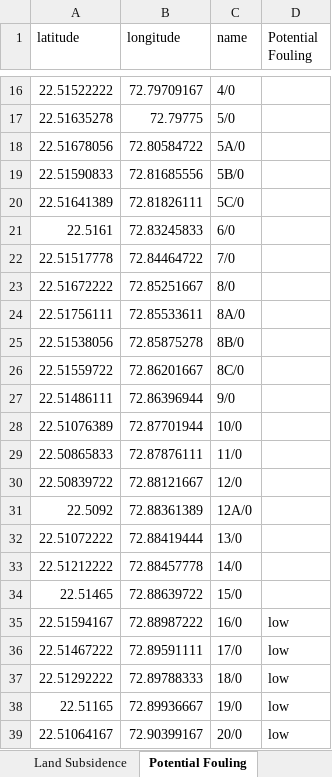
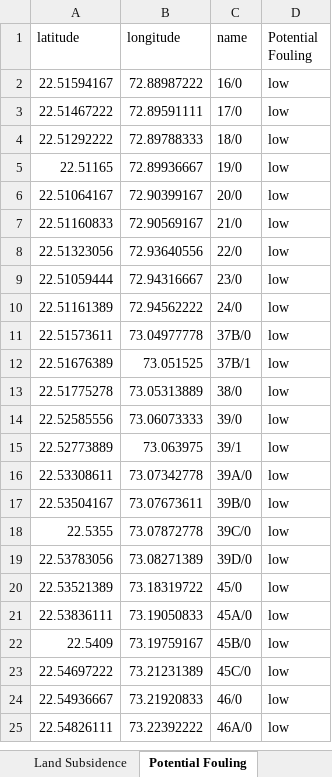
Before and after one commit to im-tanyasuri/adani-LIVE, an Excel workbook: static/satelliteReport.xlsx, sheet Potential Fouling, drawn as a sheet; only a part is shown, gaps mark what is left out; the shorter side is filled out with more unchanged rows; values as stored, in another font and other column widths than the file's, no cell formats; charts and pictures not drawn; the diff covers the shown part only; the diff names each change by its address in the sheet, - before the commit and + after, or states it on an @@ line.

```diff
--- a/static/satelliteReport.xlsx (sheet Potential Fouling)
+++ b/static/satelliteReport.xlsx (sheet Potential Fouling)
-row 16: 22.51522222 | 72.79709167 | 4/0
-row 17: 22.51635278 | 72.79775 | 5/0
-row 18: 22.51678056 | 72.80584722 | 5A/0
-row 19: 22.51590833 | 72.81685556 | 5B/0
-row 20: 22.51641389 | 72.81826111 | 5C/0
-row 21: 22.5161 | 72.83245833 | 6/0
-row 22: 22.51517778 | 72.84464722 | 7/0
-row 23: 22.51672222 | 72.85251667 | 8/0
-row 24: 22.51756111 | 72.85533611 | 8A/0
-row 25: 22.51538056 | 72.85875278 | 8B/0
-row 26: 22.51559722 | 72.86201667 | 8C/0
-row 27: 22.51486111 | 72.86396944 | 9/0
-row 28: 22.51076389 | 72.87701944 | 10/0
-row 29: 22.50865833 | 72.87876111 | 11/0
-row 30: 22.50839722 | 72.88121667 | 12/0
-row 31: 22.5092 | 72.88361389 | 12A/0
-row 32: 22.51072222 | 72.88419444 | 13/0
-row 33: 22.51212222 | 72.88457778 | 14/0
-row 34: 22.51465 | 72.88639722 | 15/0
```
Also changed, not shown: 195 removed rows elsewhere in this sheet, sheet Temperature, sheet Land Subsidence, sheet Vegetation encroachment, sheet Corrosion, sheet WTGL-RK_names, cell formats, 7 other files.
